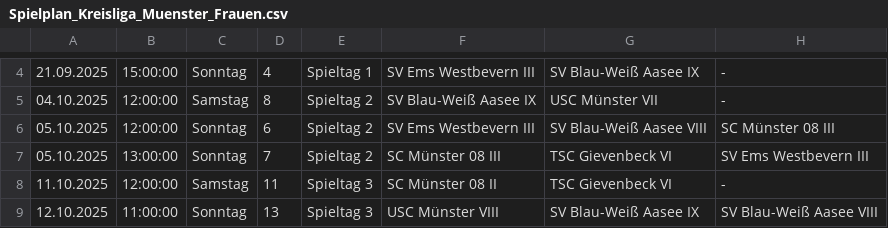
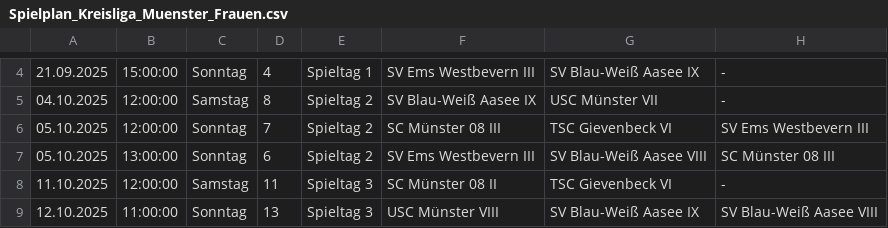
Before and after one commit to uscmuenster/USC-Spielplaene2526, a CSV file: csvdata/Spielplan_Kreisliga_Muenster_Frauen.csv, drawn as a sheet; only a part is shown, gaps mark what is left out; the diff names each change by its address in the sheet, - before the commit and + after, or states it on an @@ line.

```diff
--- a/csvdata/Spielplan_Kreisliga_Muenster_Frauen.csv
+++ b/csvdata/Spielplan_Kreisliga_Muenster_Frauen.csv
-D6: 6
+D6: 7
-F6: SV Ems Westbevern III
+F6: SC Münster 08 III
-G6: SV Blau-Weiß Aasee VIII
+G6: TSC Gievenbeck VI
-H6: SC Münster 08 III
+H6: SV Ems Westbevern III
-D7: 7
+D7: 6
-F7: SC Münster 08 III
+F7: SV Ems Westbevern III
-G7: TSC Gievenbeck VI
+G7: SV Blau-Weiß Aasee VIII
-H7: SV Ems Westbevern III
+H7: SC Münster 08 III
```
